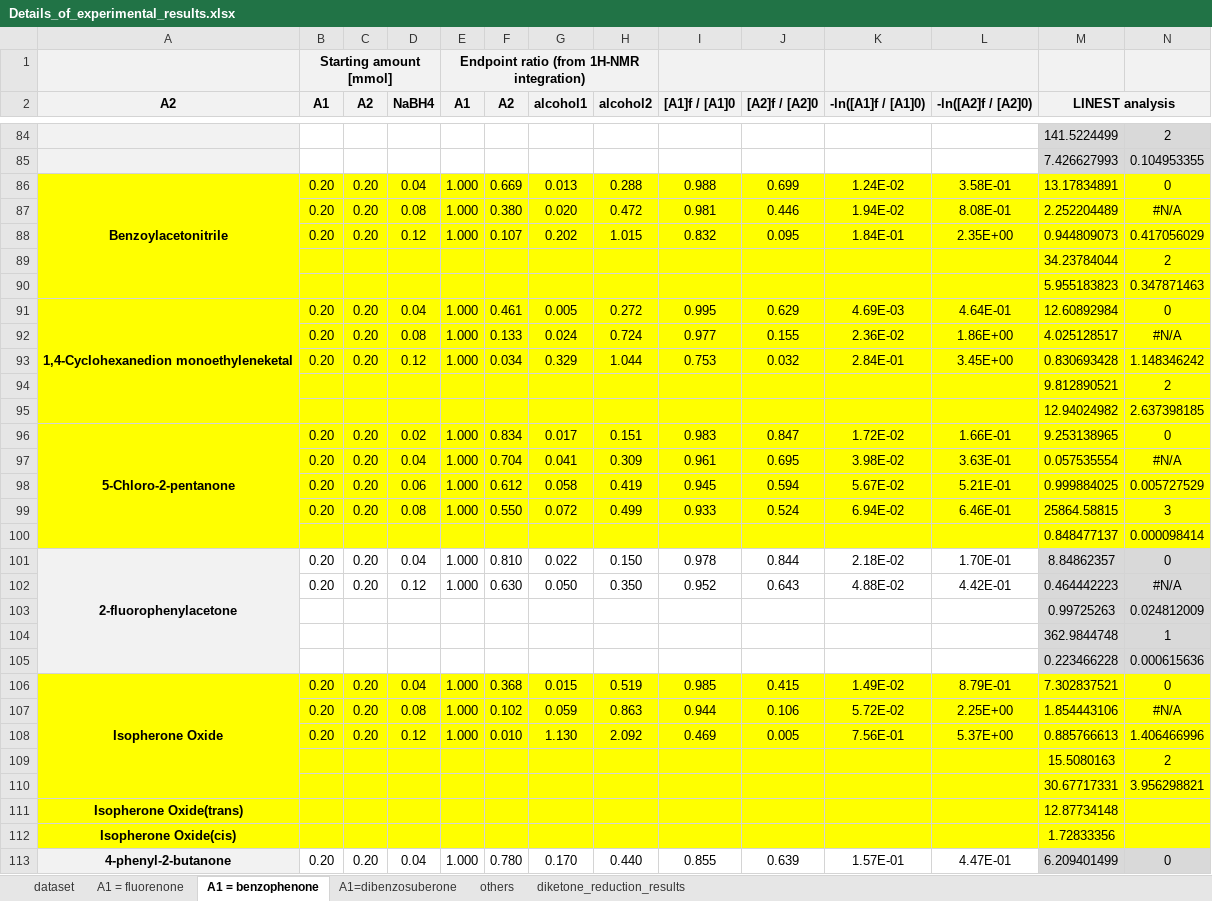
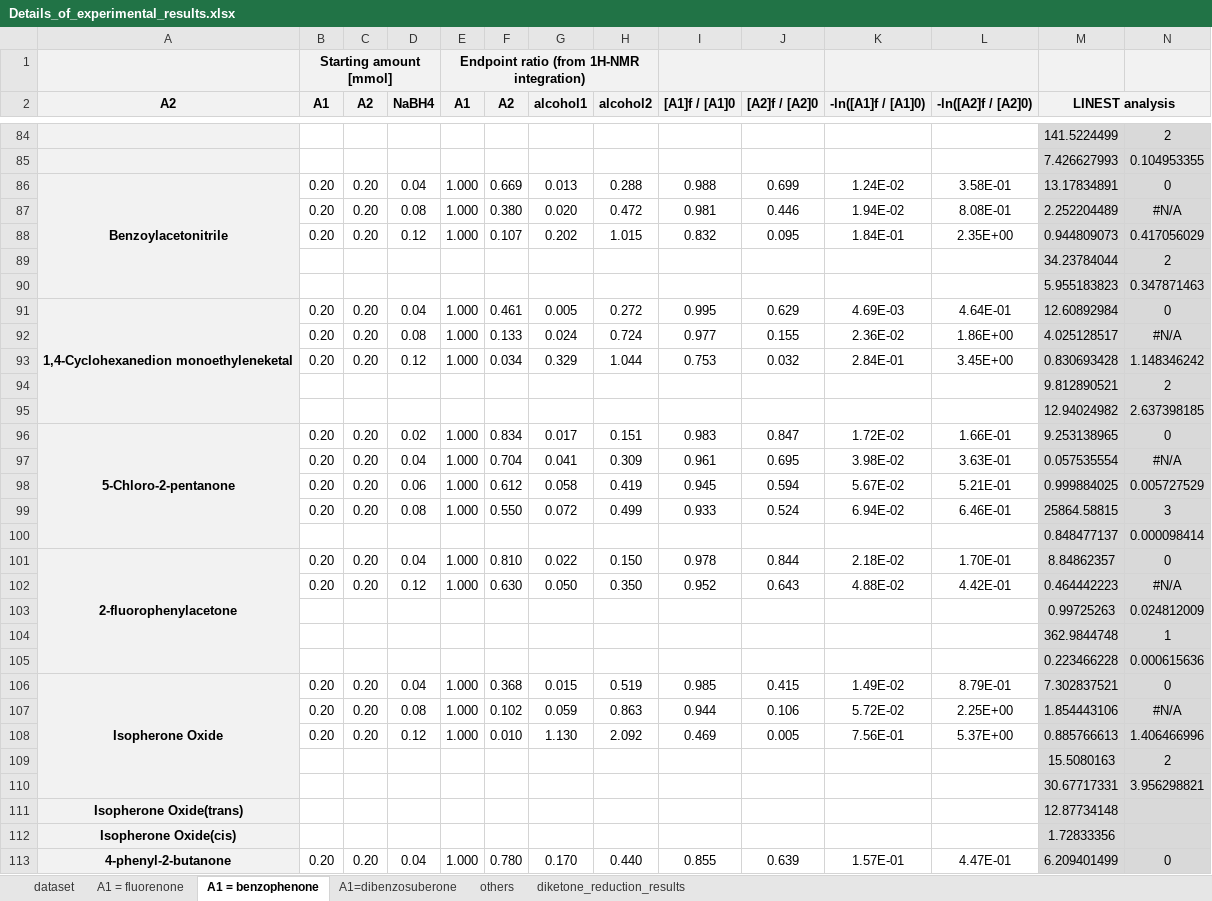
Before and after one commit to poclab-web/3D_electronic_analysis_for_site-selectivity, an Excel workbook: data/Details_of_experimental_results.xlsx, sheet A1 = benzophenone, drawn as a sheet; only a part is shown, gaps mark what is left out; values as stored, in another font and other column widths than the file's, no borders; charts and pictures not drawn; the diff covers the shown part only; the diff names each change by its address in the sheet, - before the commit and + after, or states it on an @@ line.

```diff
--- a/data/Details_of_experimental_results.xlsx (sheet A1 = benzophenone)
+++ b/data/Details_of_experimental_results.xlsx (sheet A1 = benzophenone)
-A86:A100 fill: #FFFF00
+A86:A100 fill: #F2F2F2
-B86:L100 fill: #FFFF00
+B86:L100 fill: none
-M86:N100 fill: #FFFF00
+M86:N100 fill: #D9D9D9
-A106:A112 fill: #FFFF00
+A106:A112 fill: #F2F2F2
-B106:L112 fill: #FFFF00
+B106:L112 fill: none
-M106:N112 fill: #FFFF00
+M106:N112 fill: #D9D9D9
```
Also changed, not shown: cell formats elsewhere in this sheet, sheet A1 = fluorenone, sheet dataset, charts or pictures, 2 other files.
